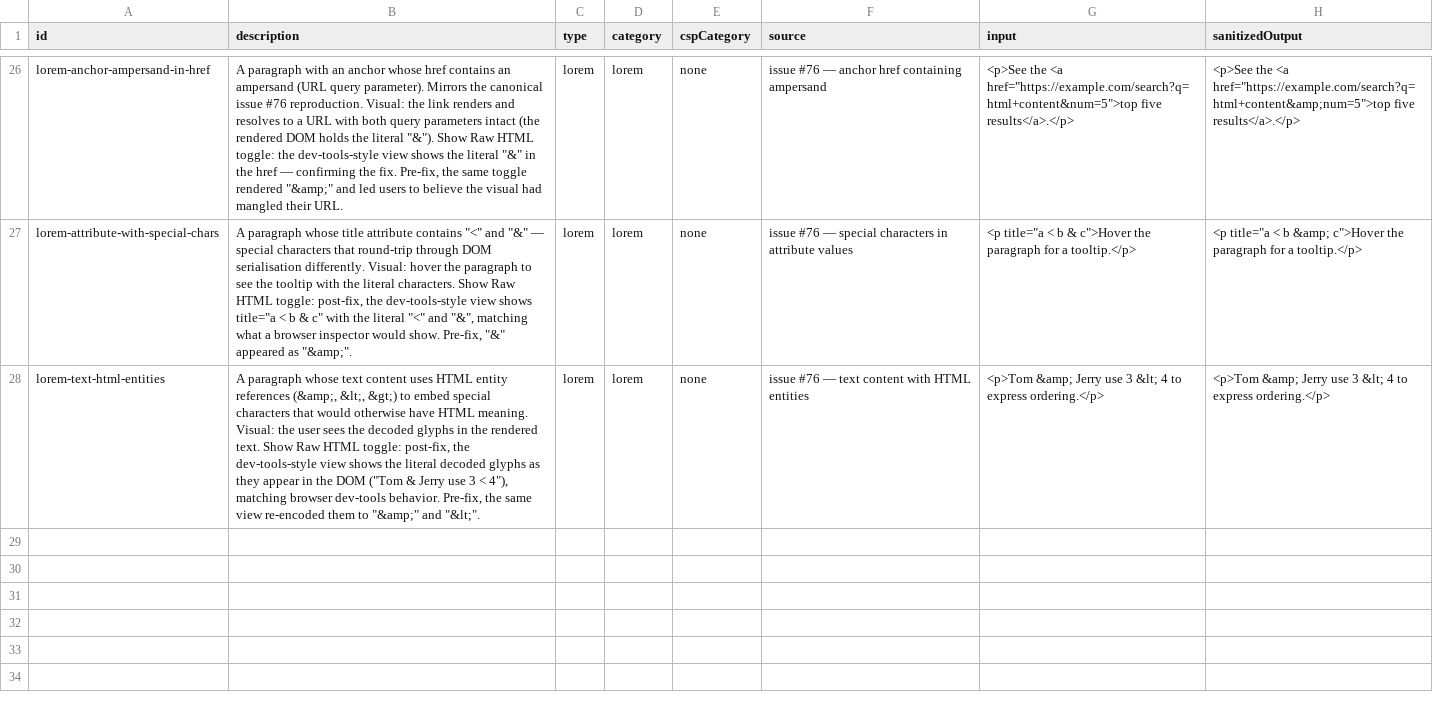
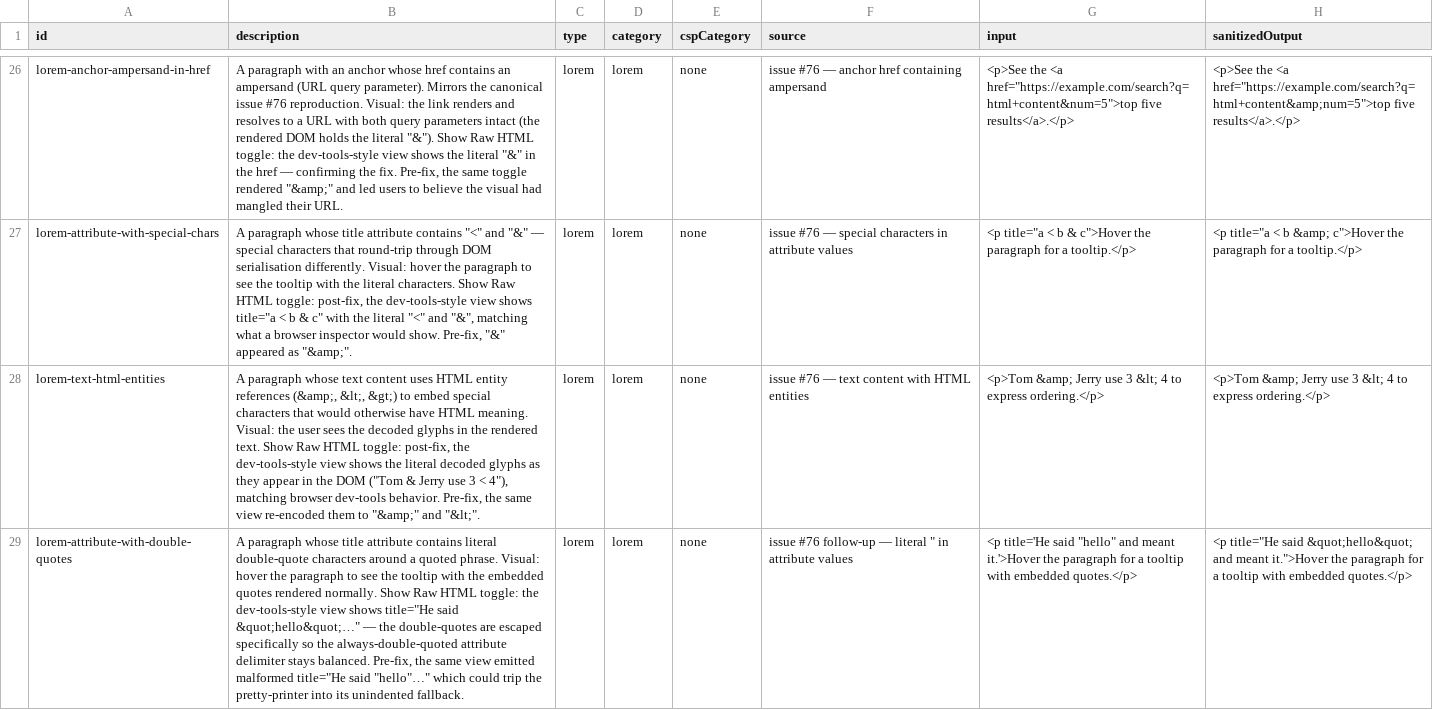
Before and after one commit to dm-p/powerbi-visuals-html-content, a CSV file: test-uat/lorem.csv, drawn as a sheet; only a part is shown, gaps mark what is left out; the diff names each change by its address in the sheet, - before the commit and + after, or states it on an @@ line.

Commit message:
fix: escape literal " in attribute values + trim leading space in raw HTML

```diff
--- a/test-uat/lorem.csv
+++ b/test-uat/lorem.csv
+row 29: lorem-attribute-with-double-quotes | A paragraph whose title attribute contains literal double-quote characters around a quoted phrase. Visual: hover the paragraph to see the tooltip with the embedded quotes rendered normally. Show Raw HTML toggle: the dev-tools-style view shows title="He said &quot;hello&quot;…" — the double-quotes are escaped specifically so the always-double-quoted attribute delimiter stays balanced. Pre-fix, the same view emitted malformed title="He said "hello"…" which could trip the pretty-printer into its unindented fallback. | lorem | lorem | none | issue #76 follow-up — literal " in attribute values | <p title='He said "hello" and meant it.'>Hover the paragraph for a tooltip with embedded quotes.</p> | <p title="He said &quot;hello&quot; and meant it.">Hover the paragraph for a tooltip with embedded quotes.</p>
```
Also changed, not shown: 3 other files.
